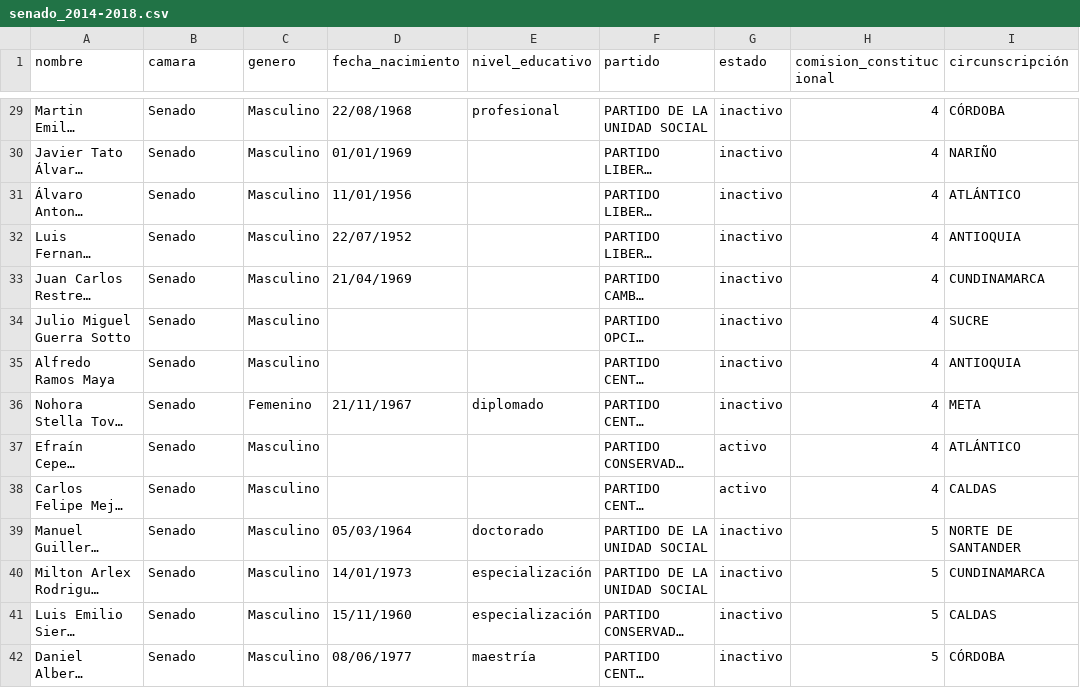
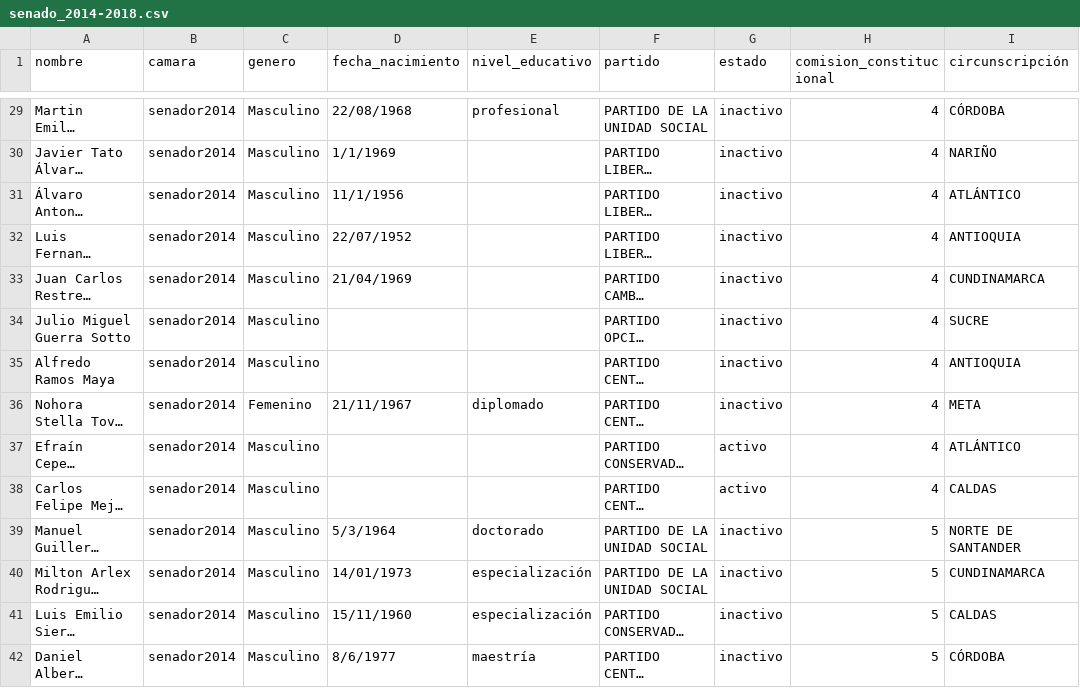
Before and after one commit to lruizpandaid/csv-colombia, a CSV file: senado_2014-2018.csv, drawn as a sheet; only a part is shown, gaps mark what is left out; long unchanged cells end in …; the diff covers the shown part only; the diff names each change by its address in the sheet, - before the commit and + after, or states it on an @@ line.

```diff
--- a/senado_2014-2018.csv
+++ b/senado_2014-2018.csv
-B29:B42 (camara): Senado
+B29:B42 (camara): senador2014
-D30 (fecha_nacimiento): 01/01/1969
+D30 (fecha_nacimiento): 1/1/1969
-D31 (fecha_nacimiento): 11/01/1956
+D31 (fecha_nacimiento): 11/1/1956
-D39 (fecha_nacimiento): 05/03/1964
+D39 (fecha_nacimiento): 5/3/1964
-D42 (fecha_nacimiento): 08/06/1977
+D42 (fecha_nacimiento): 8/6/1977
```
Also changed, not shown: 62 edited cells elsewhere in this file, camara_2014-2018.csv, 2 other files.
